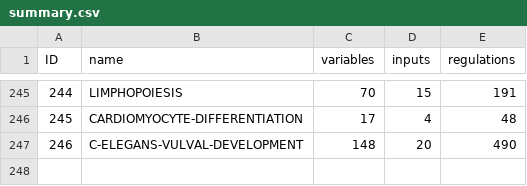
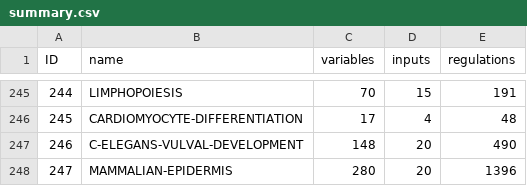
Before and after one commit to sybila/biodivine-boolean-models, a CSV file: models/summary.csv, drawn as a sheet; only a part is shown, gaps mark what is left out.

Commit message:
Model 247: MAMMALIAN-EPIDERMIS

```diff
--- a/models/summary.csv
+++ b/models/summary.csv
@@ -247 +247,2 @@ ID, name, variables, inputs, regulations
 246, C-ELEGANS-VULVAL-DEVELOPMENT, 148, 20, 490
+247, MAMMALIAN-EPIDERMIS, 280, 20, 1396
```
Also changed, not shown: 11 other files.
